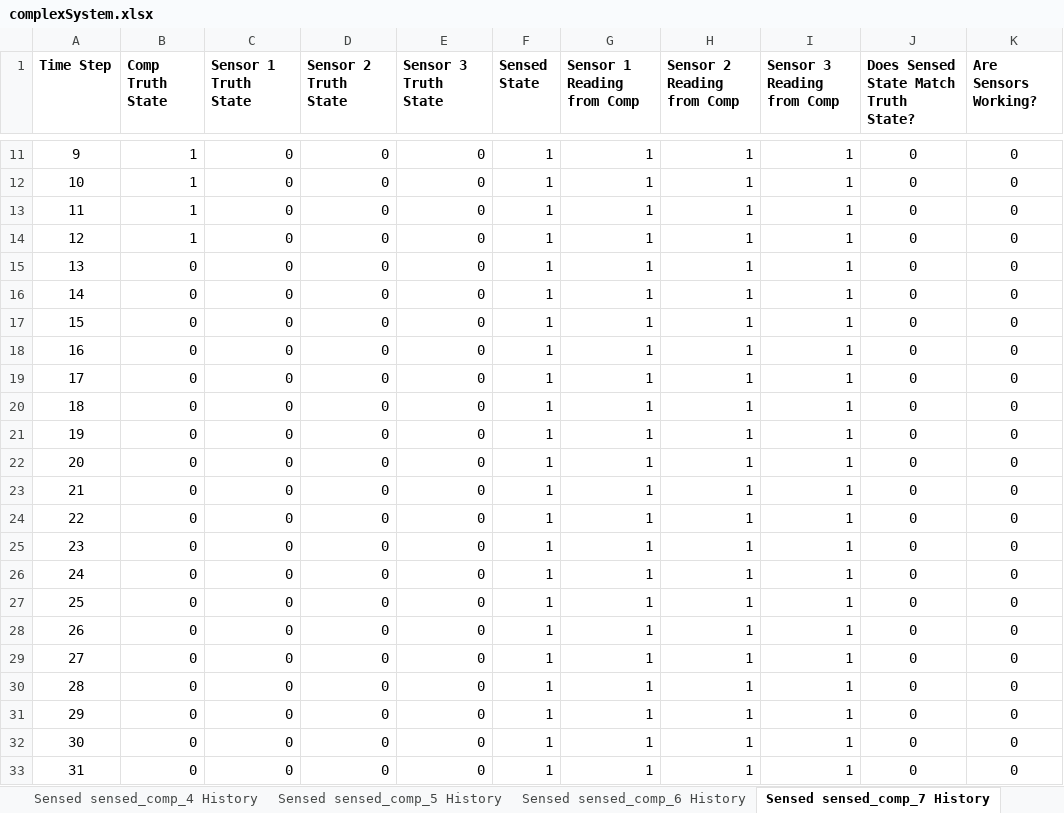
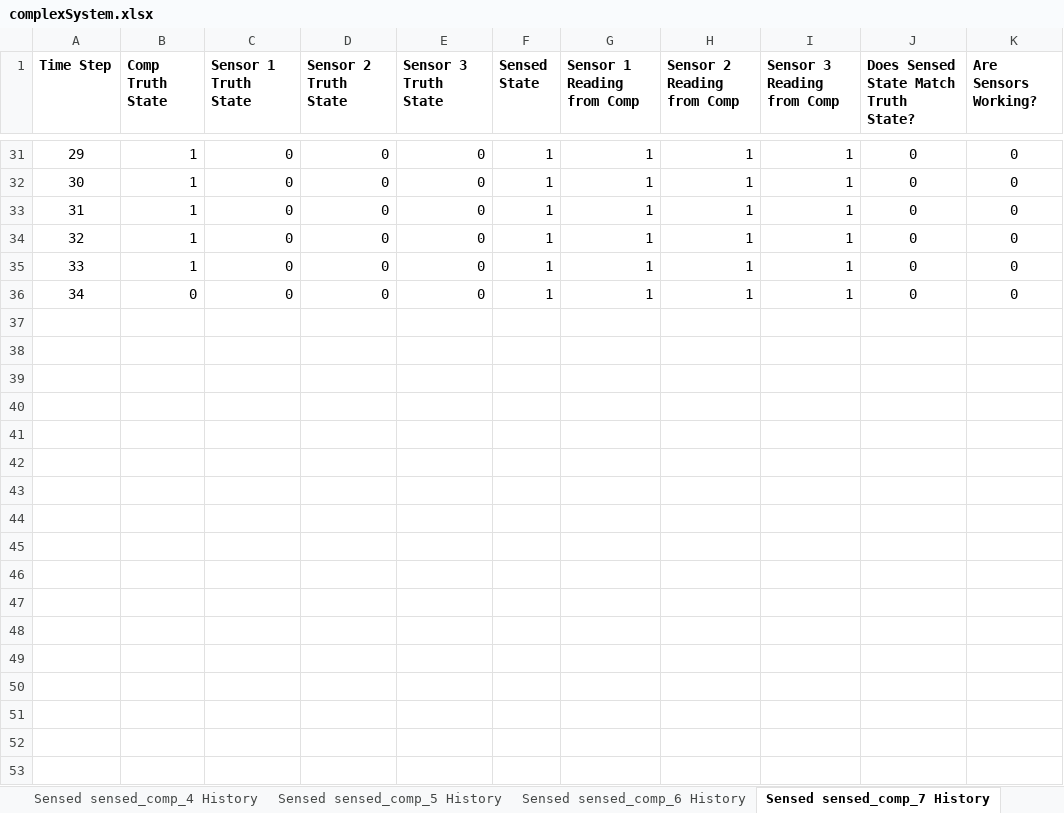
Before and after one commit to andreyaW/KISS, an Excel workbook: shipClassTests/testResults/complexSystem.xlsx, sheet Sensed sensed_comp_7 History, drawn as a sheet; only a part is shown, gaps mark what is left out; values as stored, in another font and other column widths than the file's, no borders; conditional formats not drawn; removed rows and columns are numbered as before the commit, all else as after; the diff covers the shown part only; the diff names each change by its address in the sheet, - before the commit and + after, or states it on an @@ line.

```diff
--- a/shipClassTests/testResults/complexSystem.xlsx (sheet Sensed sensed_comp_7 History)
+++ b/shipClassTests/testResults/complexSystem.xlsx (sheet Sensed sensed_comp_7 History)
@@ column A (Time Step) renumbered between rows 27 and 36 @@
+row 35: 33 | 1 | 0 | 0 | 0 | 1 | 1 | 1 | 1 | 0 | 0
-row 16: 14 | 0 | 0 | 0 | 0 | 1 | 1 | 1 | 1 | 0 | 0
-row 17: 15 | 0 | 0 | 0 | 0 | 1 | 1 | 1 | 1 | 0 | 0
-row 18: 16 | 0 | 0 | 0 | 0 | 1 | 1 | 1 | 1 | 0 | 0
-row 19: 17 | 0 | 0 | 0 | 0 | 1 | 1 | 1 | 1 | 0 | 0
-row 20: 18 | 0 | 0 | 0 | 0 | 1 | 1 | 1 | 1 | 0 | 0
-row 21: 19 | 0 | 0 | 0 | 0 | 1 | 1 | 1 | 1 | 0 | 0
-row 22: 20 | 0 | 0 | 0 | 0 | 1 | 1 | 1 | 1 | 0 | 0
-row 23: 21 | 0 | 0 | 0 | 0 | 1 | 1 | 1 | 1 | 0 | 0
-row 24: 22 | 0 | 0 | 0 | 0 | 1 | 1 | 1 | 1 | 0 | 0
-row 25: 23 | 0 | 0 | 0 | 0 | 1 | 1 | 1 | 1 | 0 | 0
-row 26: 24 | 0 | 0 | 0 | 0 | 1 | 1 | 1 | 1 | 0 | 0
-row 27: 25 | 0 | 0 | 0 | 0 | 1 | 1 | 1 | 1 | 0 | 0
-row 28: 26 | 0 | 0 | 0 | 0 | 1 | 1 | 1 | 1 | 0 | 0
-row 29: 27 | 0 | 0 | 0 | 0 | 1 | 1 | 1 | 1 | 0 | 0
-row 30: 28 | 0 | 0 | 0 | 0 | 1 | 1 | 1 | 1 | 0 | 0
-row 31: 29 | 0 | 0 | 0 | 0 | 1 | 1 | 1 | 1 | 0 | 0
-row 32: 30 | 0 | 0 | 0 | 0 | 1 | 1 | 1 | 1 | 0 | 0
-row 33: 31 | 0 | 0 | 0 | 0 | 1 | 1 | 1 | 1 | 0 | 0
```
Also changed, not shown: 21 added rows and 71 removed rows elsewhere in this sheet, sheet Sensed sensed_comp_6 History, sheet Test System 4, sheet Sensed sensed_comp_4 History, sheet Sensed sensed_comp_5 History, sheet Sensed sensed_comp_2 History, sheet Sensed sensed_comp_1 History, 1 more sheet, formulas that keep their value, shipClassTests/testResults/Ship_w_Parallel_Sys.xlsx, shipClassTests/testResults/Ship_w_Series_Sys.xlsx, 17 other files.
